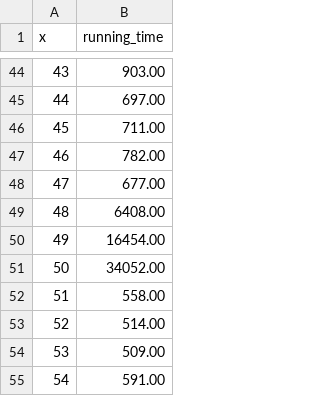
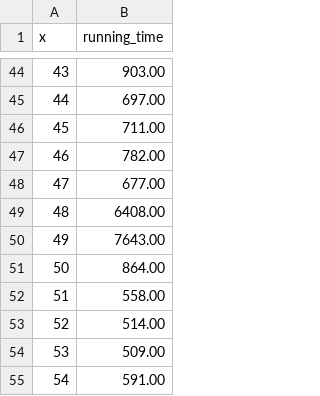
Before and after one commit to FilippoFantinato/docker-optimal-strategy, a CSV file: both-third.csv, drawn as a sheet; only a part is shown, gaps mark what is left out.

```diff
--- a/both-third.csv
+++ b/both-third.csv
@@ -49,4 +49,4 @@ x,running_time
 48,6408.00
-49,16454.00
-50,34052.00
+49,7643.00
+50,864.00
 51,558.00
```
Also changed, not shown: 37 other files.
